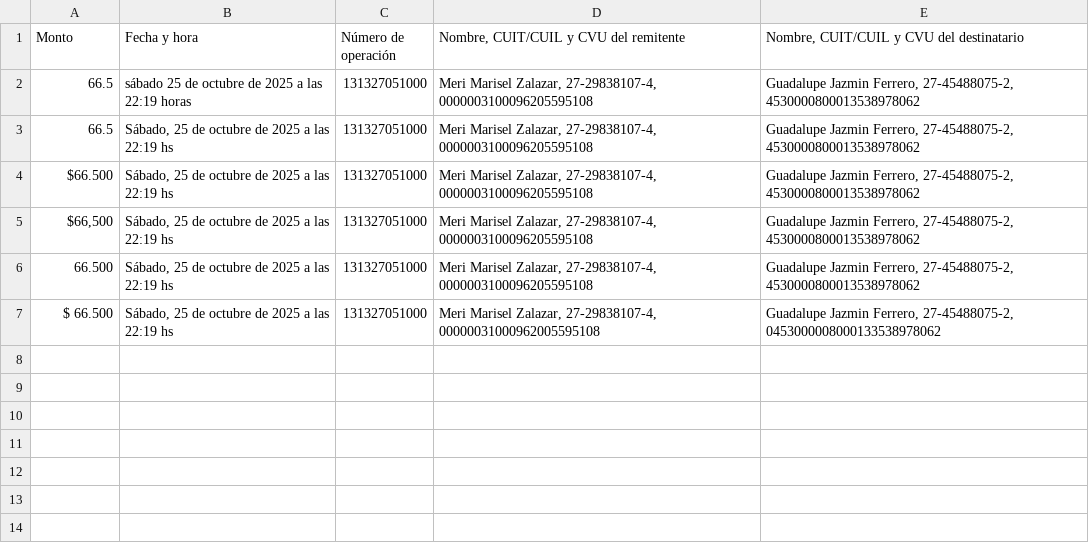
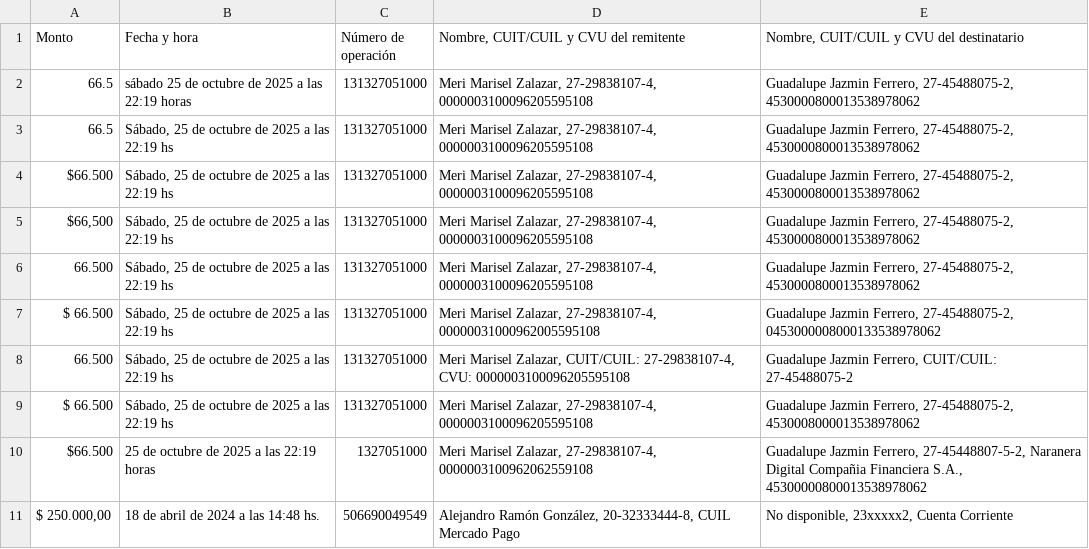
Before and after one commit to escuderomateoo/proyectofinalsic, a CSV file: comprobantes.csv, drawn as a sheet; the diff names each change by its address in the sheet, - before the commit and + after, or states it on an @@ line.

```diff
--- a/comprobantes.csv
+++ b/comprobantes.csv
+row 8: 66.500 | Sábado, 25 de octubre de 2025 a las 22:19 hs | 131327051000 | Meri Marisel Zalazar, CUIT/CUIL: 27-29838107-4, CVU: 0000003100096205595108 | Guadalupe Jazmin Ferrero, CUIT/CUIL: 27-45488075-2
+row 9: $ 66.500 | Sábado, 25 de octubre de 2025 a las 22:19 hs | 131327051000 | Meri Marisel Zalazar, 27-29838107-4, 0000003100096205595108 | Guadalupe Jazmin Ferrero, 27-45488075-2, 4530008000013538978062
+row 10: $66.500 | 25 de octubre de 2025 a las 22:19 horas | 1327051000 | Meri Marisel Zalazar, 27-29838107-4, 0000003100962062559108 | Guadalupe Jazmin Ferrero, 27-45448807-5-2, Naranera Digital Compañia Financiera S.A., 45300000800013538978062
+row 11: $ 250.000,00 | 18 de abril de 2024 a las 14:48 hs. | 506690049549 | Alejandro Ramón González, 20-32333444-8, CUIL Mercado Pago | No disponible, 23xxxxx2, Cuenta Corriente
```
Also changed, not shown: 2 other files.
